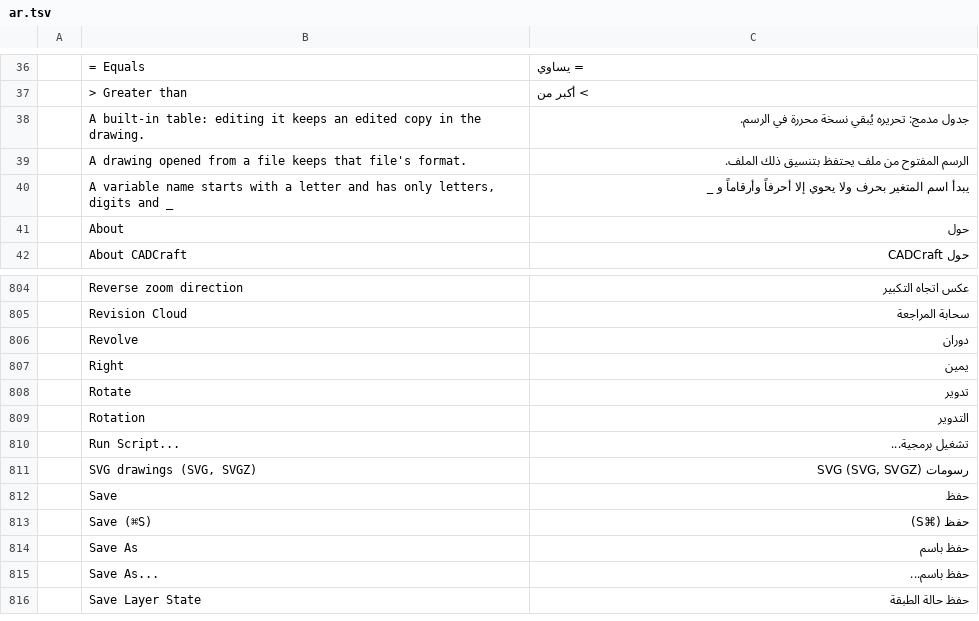
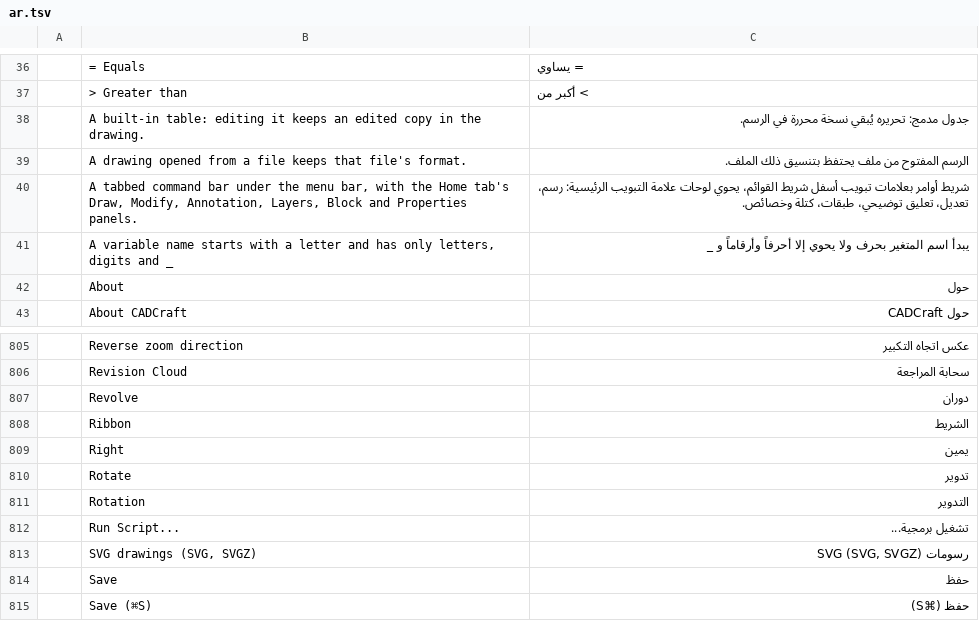
Before and after one commit to storytold/cadcraft, a TSV file: crates/ui-egui/src/i18n/ar.tsv, drawn as a sheet; only a part is shown, gaps mark what is left out; the shorter side is filled out with more unchanged rows.

```diff
--- a/crates/ui-egui/src/i18n/ar.tsv
+++ b/crates/ui-egui/src/i18n/ar.tsv
@@ -39,2 +39,3 @@
 	A drawing opened from a file keeps that file's format.	الرسم المفتوح من ملف يحتفظ بتنسيق ذلك الملف.
+	A tabbed command bar under the menu bar, with the Home tab's Draw, Modify, Annotation, Layers, Block and Properties panels.	شريط أوامر بعلامات تبويب أسفل شريط القوائم، يحوي لوحات علامة التبويب الرئيسية: رسم، تعديل، تعليق توضيحي، طبقات، كتلة وخصائص.
 	A variable name starts with a letter and has only letters, digits and _	يبدأ اسم المتغير بحرف ولا يحوي إلا أحرفاً وأرقاماً و _
@@ -806,2 +807,3 @@
 	Revolve	دوران
+	Ribbon	الشريط
 	Right	يمين
```
Also changed, not shown: crates/ui-egui/src/i18n/de.tsv, crates/ui-egui/src/i18n/el.tsv, 20 other files.
